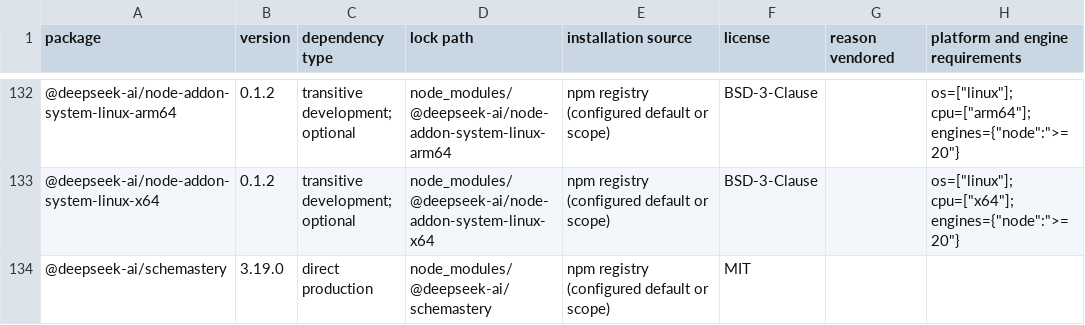
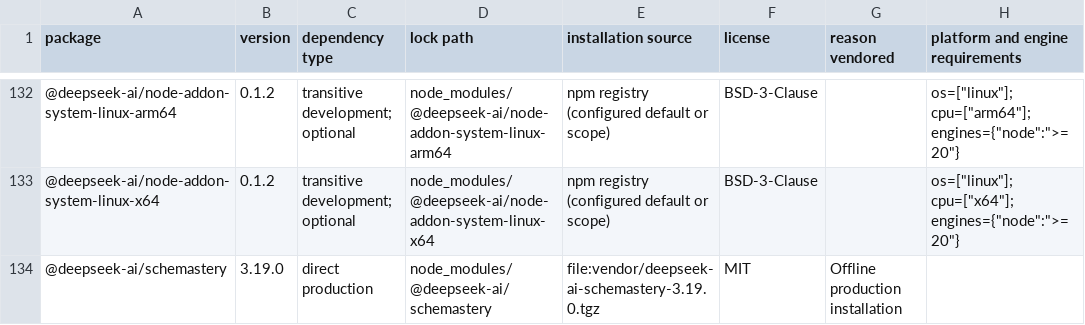
Before and after one commit to Ermak-P/Knowledge-, a CSV file: harness-dsh/DEPENDENCIES.csv, drawn as a sheet; only a part is shown, gaps mark what is left out; the diff covers the shown part only; the diff names each change by its address in the sheet, - before the commit and + after, or states it on an @@ line.

Commit message:
DSH-07: Vendor offline production dependencies for Harness 0.2.3

```diff
--- a/harness-dsh/DEPENDENCIES.csv
+++ b/harness-dsh/DEPENDENCIES.csv
-E134 (installation source): npm registry (configured default or scope)
+E134 (installation source): file:vendor/deepseek-ai-schemastery-3.19.0.tgz
-G134 (reason vendored): (empty)
+G134 (reason vendored): Offline production installation
```
Also changed, not shown: 50 edited cells elsewhere in this file, 35 other files.
